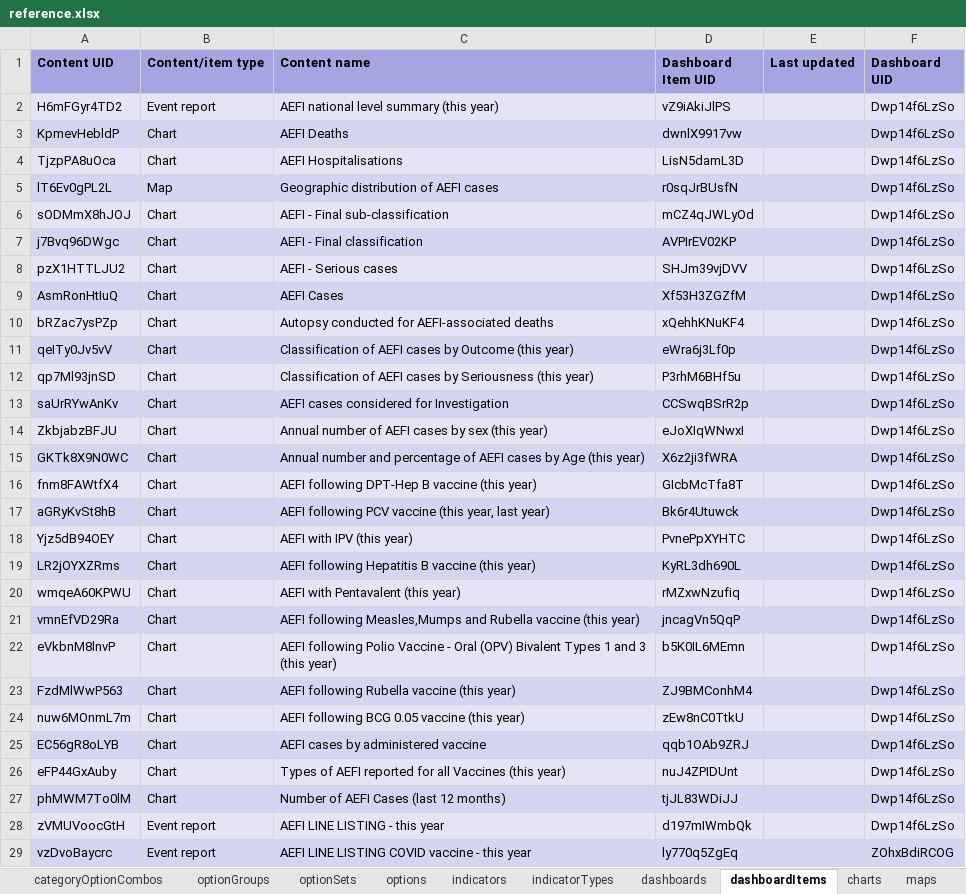
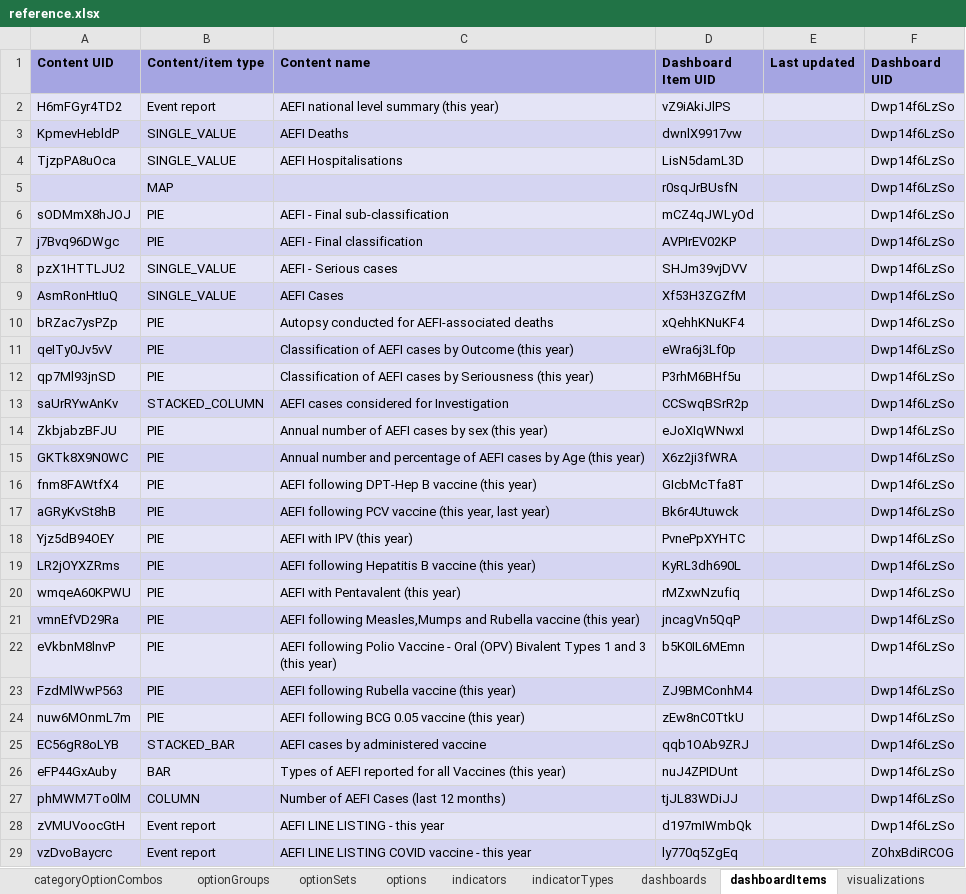
Before and after one commit to dhis2/metadata-package-development, an Excel workbook: metadata/AEFI/AEFI_TRACKER_V1_DHIS2.34/reference.xlsx, sheet dashboardItems, drawn as a sheet; only a part is shown; values as stored, in another font and other column widths than the file's, no borders; removed rows and columns are numbered as before the commit, all else as after; the diff covers the shown part only; the diff names each change by its address in the sheet, - before the commit and + after, or states it on an @@ line.

```diff
--- a/metadata/AEFI/AEFI_TRACKER_V1_DHIS2.34/reference.xlsx (sheet dashboardItems)
+++ b/metadata/AEFI/AEFI_TRACKER_V1_DHIS2.34/reference.xlsx (sheet dashboardItems)
-sheet tab: charts
+sheet tab: visualizations
-B3:B4 (Content/item type): Chart
+B3:B4 (Content/item type): SINGLE_VALUE
-row 5: lT6Ev0gPL2L | Map | Geographic distribution of AEFI cases | r0sqJrBUsfN |  | Dwp14f6LzSo
+row 5:  | MAP |  | r0sqJrBUsfN |  | Dwp14f6LzSo
-B6:B7 (Content/item type): Chart
+B6:B7 (Content/item type): PIE
-B8:B9 (Content/item type): Chart
+B8:B9 (Content/item type): SINGLE_VALUE
-B10:B12 (Content/item type): Chart
+B10:B12 (Content/item type): PIE
-B13 (Content/item type): Chart
+B13 (Content/item type): STACKED_COLUMN
-B14:B24 (Content/item type): Chart
+B14:B24 (Content/item type): PIE
-B25 (Content/item type): Chart
+B25 (Content/item type): STACKED_BAR
-B26 (Content/item type): Chart
+B26 (Content/item type): BAR
-B27 (Content/item type): Chart
+B27 (Content/item type): COLUMN
```
Also changed, not shown: 3 added rows, 3 removed rows and 17 edited cells elsewhere in this sheet, sheet Package info, sheet programs, 2 other files.
